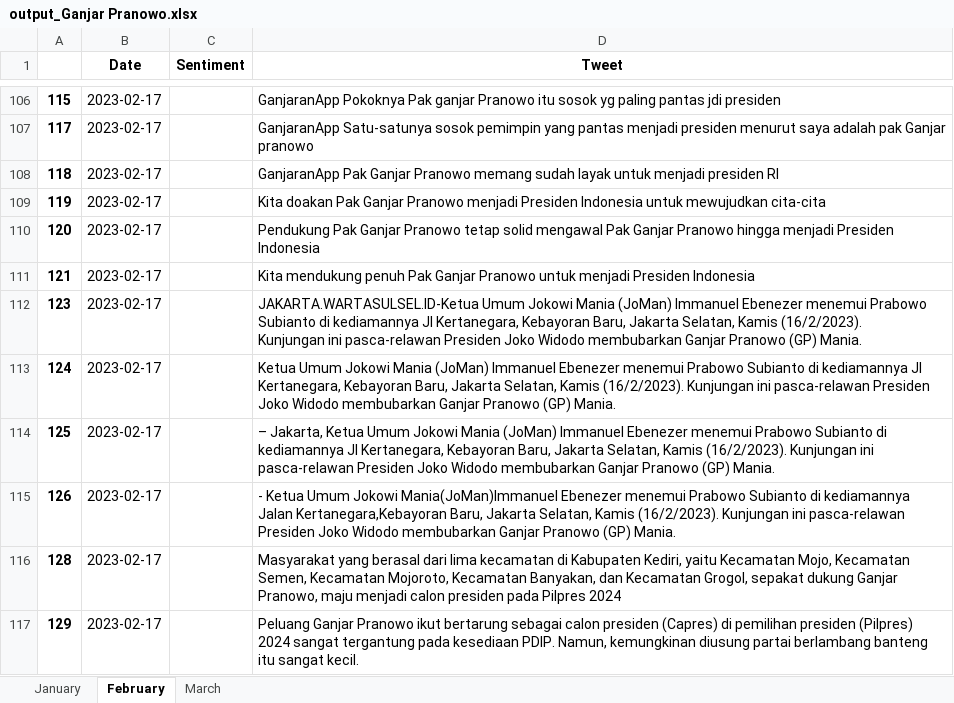
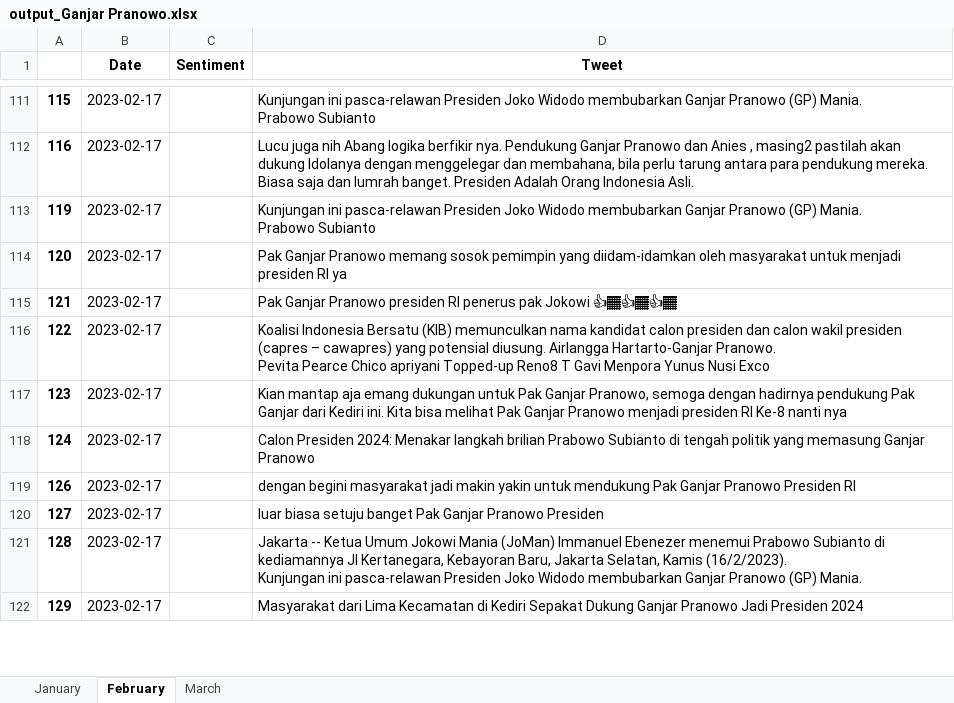
Before and after one commit to FnsAja/Skripsi, an Excel workbook: Aplikasi Skripsi/output_Ganjar Pranowo.xlsx, sheet February, drawn as a sheet; only a part is shown, gaps mark what is left out; values as stored, in another font and other column widths than the file's, no borders; removed rows and columns are numbered as before the commit, all else as after; ↵ is a line break in a cell; the diff covers the shown part only; the diff names each change by its address in the sheet, - before the commit and + after, or states it on an @@ line.

```diff
--- a/Aplikasi Skripsi/output_Ganjar Pranowo.xlsx (sheet February)
+++ b/Aplikasi Skripsi/output_Ganjar Pranowo.xlsx (sheet February)
-D111 (Tweet): GanjaranApp Pokoknya Pak ganjar Pranowo itu sosok yg paling pantas jdi presiden
+D111 (Tweet): Kunjungan ini pasca-relawan Presiden Joko Widodo membubarkan Ganjar Pranowo (GP) Mania. ↵ Prabowo Subianto
-row 107: 117 | 2023-02-17 |  | GanjaranApp Satu-satunya sosok pemimpin yang pantas menjadi presiden menurut saya adalah pak Ganjar pranowo
-row 108: 118 | 2023-02-17 |  | GanjaranApp Pak Ganjar Pranowo memang sudah layak untuk menjadi presiden RI
+row 112: 116 | 2023-02-17 |  | Lucu juga nih Abang logika berfikir nya. Pendukung Ganjar Pranowo dan Anies , masing2 pastilah akan dukung Idolanya dengan menggelegar dan membahana, bila perlu tarung antara para pendukung mereka. Biasa saja dan lumrah banget. Presiden Adalah Orang Indonesia Asli.
-D113 (Tweet): Kita doakan Pak Ganjar Pranowo menjadi Presiden Indonesia untuk mewujudkan cita-cita
+D113 (Tweet): Kunjungan ini pasca-relawan Presiden Joko Widodo membubarkan Ganjar Pranowo (GP) Mania. ↵ Prabowo Subianto
-D114 (Tweet): Pendukung Pak Ganjar Pranowo tetap solid mengawal Pak Ganjar Pranowo hingga menjadi Presiden Indonesia
+D114 (Tweet): Pak Ganjar Pranowo memang sosok pemimpin yang diidam-idamkan oleh masyarakat untuk menjadi presiden RI ya
-D115 (Tweet): Kita mendukung penuh Pak Ganjar Pranowo untuk menjadi Presiden Indonesia
+D115 (Tweet): Pak Ganjar Pranowo presiden RI penerus pak Jokowi 👍🏾👍🏾👍🏾
+row 116: 122 | 2023-02-17 |  | Koalisi Indonesia Bersatu (KIB) memunculkan nama kandidat calon presiden dan calon wakil presiden (capres – cawapres) yang potensial diusung. Airlangga Hartarto-Ganjar Pranowo. ↵ Pevita Pearce Chico apriyani Topped-up Reno8 T Gavi Menpora Yunus Nusi Exco
-D117 (Tweet): JAKARTA.WARTASULSEL.ID-Ketua Umum Jokowi Mania (JoMan) Immanuel Ebenezer menemui Prabowo Subianto di kediamannya Jl Kertanegara, Kebayoran Baru, Jakarta Selatan, Kamis (16/2/2023). ↵ Kunjungan ini pasca-relawan Presiden Joko Widodo membubarkan Ganjar Pranowo (GP) Mania.
+D117 (Tweet): Kian mantap aja emang dukungan untuk Pak Ganjar Pranowo, semoga dengan hadirnya pendukung Pak Ganjar dari Kediri ini. Kita bisa melihat Pak Ganjar Pranowo menjadi presiden RI Ke-8 nanti nya
-D118 (Tweet): Ketua Umum Jokowi Mania (JoMan) Immanuel Ebenezer menemui Prabowo Subianto di kediamannya Jl Kertanegara, Kebayoran Baru, Jakarta Selatan, Kamis (16/2/2023). Kunjungan ini pasca-relawan Presiden Joko Widodo membubarkan Ganjar Pranowo (GP) Mania.
+D118 (Tweet): Calon Presiden 2024: Menakar langkah brilian Prabowo Subianto di tengah politik yang memasung Ganjar Pranowo
-row 114: 125 | 2023-02-17 |  | – Jakarta, Ketua Umum Jokowi Mania (JoMan) Immanuel Ebenezer menemui Prabowo Subianto di kediamannya Jl Kertanegara, Kebayoran Baru, Jakarta Selatan, Kamis (16/2/2023). Kunjungan ini pasca-relawan Presiden Joko Widodo membubarkan Ganjar Pranowo (GP) Mania.
-D119 (Tweet): - Ketua Umum Jokowi Mania(JoMan)Immanuel Ebenezer menemui Prabowo Subianto di kediamannya Jalan Kertanegara,Kebayoran Baru, Jakarta Selatan, Kamis (16/2/2023). Kunjungan ini pasca-relawan Presiden Joko Widodo membubarkan Ganjar Pranowo (GP) Mania.
+D119 (Tweet): dengan begini masyarakat jadi makin yakin untuk mendukung Pak Ganjar Pranowo Presiden RI
+row 120: 127 | 2023-02-17 |  | luar biasa setuju banget Pak Ganjar Pranowo Presiden
-D121 (Tweet): Masyarakat yang berasal dari lima kecamatan di Kabupaten Kediri, yaitu Kecamatan Mojo, Kecamatan Semen, Kecamatan Mojoroto, Kecamatan Banyakan, dan Kecamatan Grogol, sepakat dukung Ganjar Pranowo, maju menjadi calon presiden pada Pilpres 2024
+D121 (Tweet): Jakarta -- Ketua Umum Jokowi Mania (JoMan) Immanuel Ebenezer menemui Prabowo Subianto di kediamannya Jl Kertanegara, Kebayoran Baru, Jakarta Selatan, Kamis (16/2/2023). ↵ Kunjungan ini pasca-relawan Presiden Joko Widodo membubarkan Ganjar Pranowo (GP) Mania.
-D122 (Tweet): Peluang Ganjar Pranowo ikut bertarung sebagai calon presiden (Capres) di pemilihan presiden (Pilpres) 2024 sangat tergantung pada kesediaan PDIP. Namun, kemungkinan diusung partai berlambang banteng itu sangat kecil.
+D122 (Tweet): Masyarakat dari Lima Kecamatan di Kediri Sepakat Dukung Ganjar Pranowo Jadi Presiden 2024
```
Also changed, not shown: 122 added rows, 101 removed rows and 1131 edited cells elsewhere in this sheet, sheet January, 3 other files.
